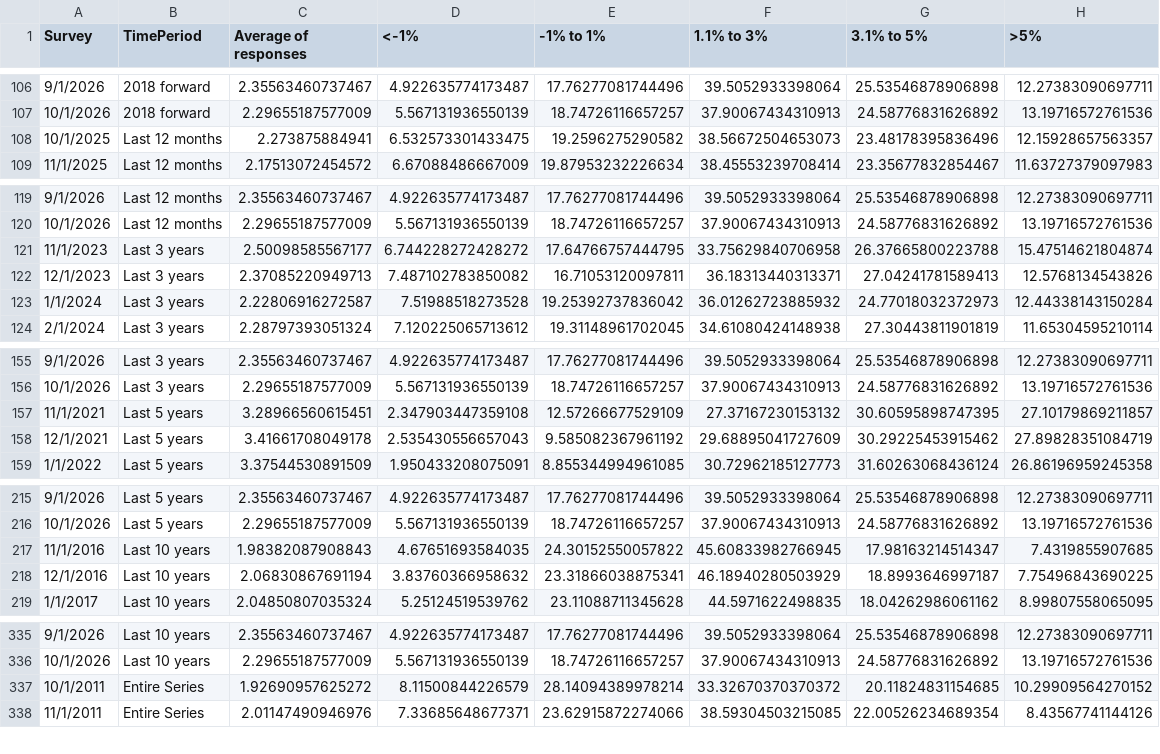
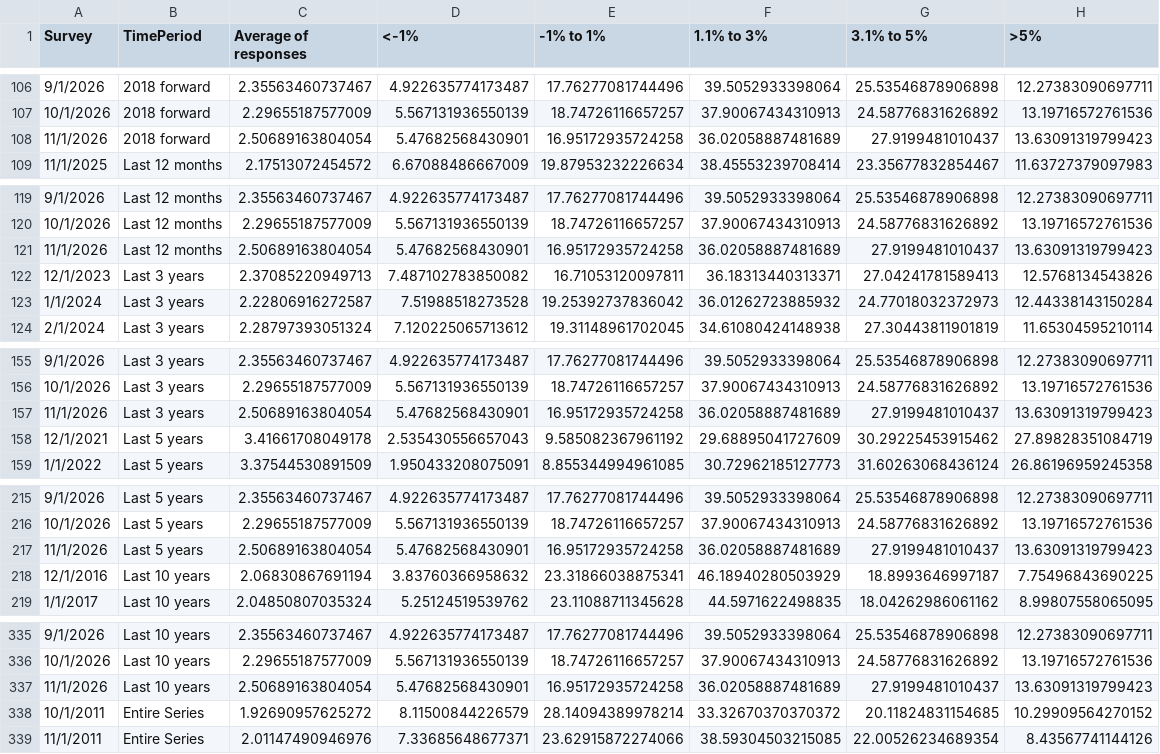
Before and after one commit to tcm07/ATL-ESRC, a CSV file: Yr-Ahead Inflation Exp.csv, drawn as a sheet; only a part is shown, gaps mark what is left out; removed rows and columns are numbered as before the commit, all else as after; the diff covers the shown part only; the diff names each change by its address in the sheet, - before the commit and + after, or states it on an @@ line.

```diff
--- a/Yr-Ahead Inflation Exp.csv
+++ b/Yr-Ahead Inflation Exp.csv
-row 108: 10/1/2025 | Last 12 months | 2.273875884941 | 6.532573301433475 | 19.2596275290582 | 38.56672504653073 | 23.48178395836496 | 12.15928657563357
+row 108: 11/1/2026 | 2018 forward | 2.50689163804054 | 5.47682568430901 | 16.95172935724258 | 36.02058887481689 | 27.9199481010437 | 13.63091319799423
-row 121: 11/1/2023 | Last 3 years | 2.50098585567177 | 6.744228272428272 | 17.64766757444795 | 33.75629840706958 | 26.37665800223788 | 15.47514621804874
+row 121: 11/1/2026 | Last 12 months | 2.50689163804054 | 5.47682568430901 | 16.95172935724258 | 36.02058887481689 | 27.9199481010437 | 13.63091319799423
-row 157: 11/1/2021 | Last 5 years | 3.28966560615451 | 2.347903447359108 | 12.57266677529109 | 27.37167230153132 | 30.60595898747395 | 27.10179869211857
+row 157: 11/1/2026 | Last 3 years | 2.50689163804054 | 5.47682568430901 | 16.95172935724258 | 36.02058887481689 | 27.9199481010437 | 13.63091319799423
-row 217: 11/1/2016 | Last 10 years | 1.98382087908843 | 4.67651693584035 | 24.30152550057822 | 45.60833982766945 | 17.98163214514347 | 7.4319855907685
+row 217: 11/1/2026 | Last 5 years | 2.50689163804054 | 5.47682568430901 | 16.95172935724258 | 36.02058887481689 | 27.9199481010437 | 13.63091319799423
+row 337: 11/1/2026 | Last 10 years | 2.50689163804054 | 5.47682568430901 | 16.95172935724258 | 36.02058887481689 | 27.9199481010437 | 13.63091319799423
```
Also changed, not shown: 1 added row elsewhere in this file, A Current Profit Margin.csv, A Current Sales Levels.csv, 5 other files.
